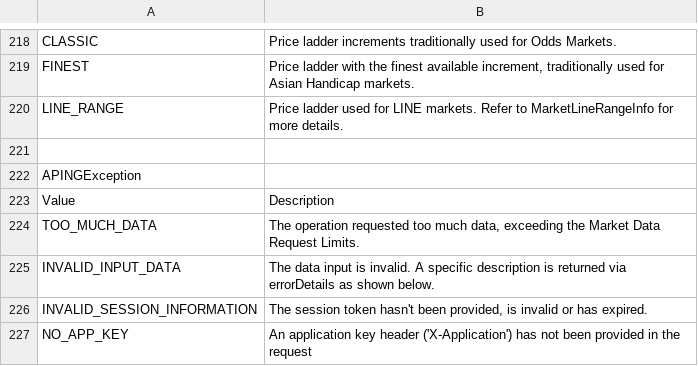
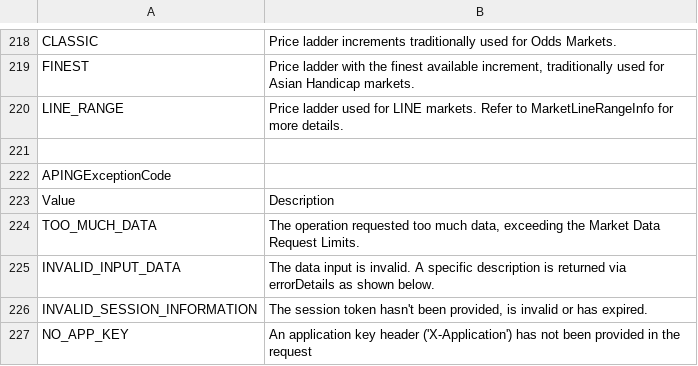
Before and after one commit to gustavooferreira/betfair, a CSV file: assets/enums.csv, drawn as a sheet; only a part is shown, gaps mark what is left out.

Commit message:
Changed APINGException to APINGExceptionCode

```diff
--- a/assets/enums.csv
+++ b/assets/enums.csv
@@ -221,3 +221,3 @@ LINE_RANGE,Price ladder used for LINE markets. Refer to MarketLineRangeInfo for
 
-APINGException
+APINGExceptionCode
 Value,Description
```
Also changed, not shown: 1 other file.
